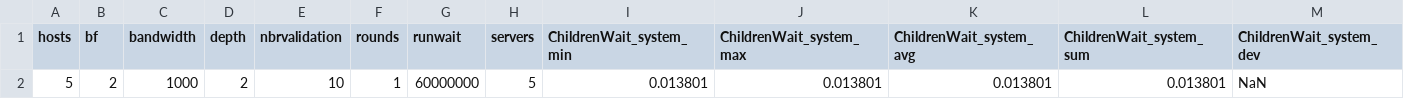
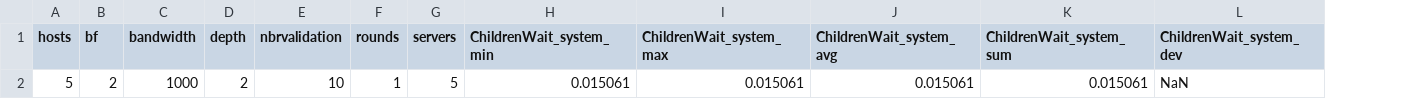
Before and after one commit to lca1/unlynx-smc, a CSV file: simul/test_data/verification.csv, drawn as a sheet; only a part is shown; removed rows and columns are numbered as before the commit, all else as after; rows hold the shown columns only; the diff names each change by its address in the sheet, - before the commit and + after, or states it on an @@ line.

Commit message:
Fixed simulations (but there are still race conditions

```diff
--- a/simul/test_data/verification.csv
+++ b/simul/test_data/verification.csv
-column G (runwait), empty
-row 2: 5 | 2 | 1000 | 2 | 10 | 1 | 60000000 | 5 | 0.013801 | 0.013801 | 0.013801 | 0.013801 | NaN
+row 2: 5 | 2 | 1000 | 2 | 10 | 1 | 5 | 0.015061 | 0.015061 | 0.015061 | 0.015061 | NaN
```
Also changed, not shown: 13 other files.
